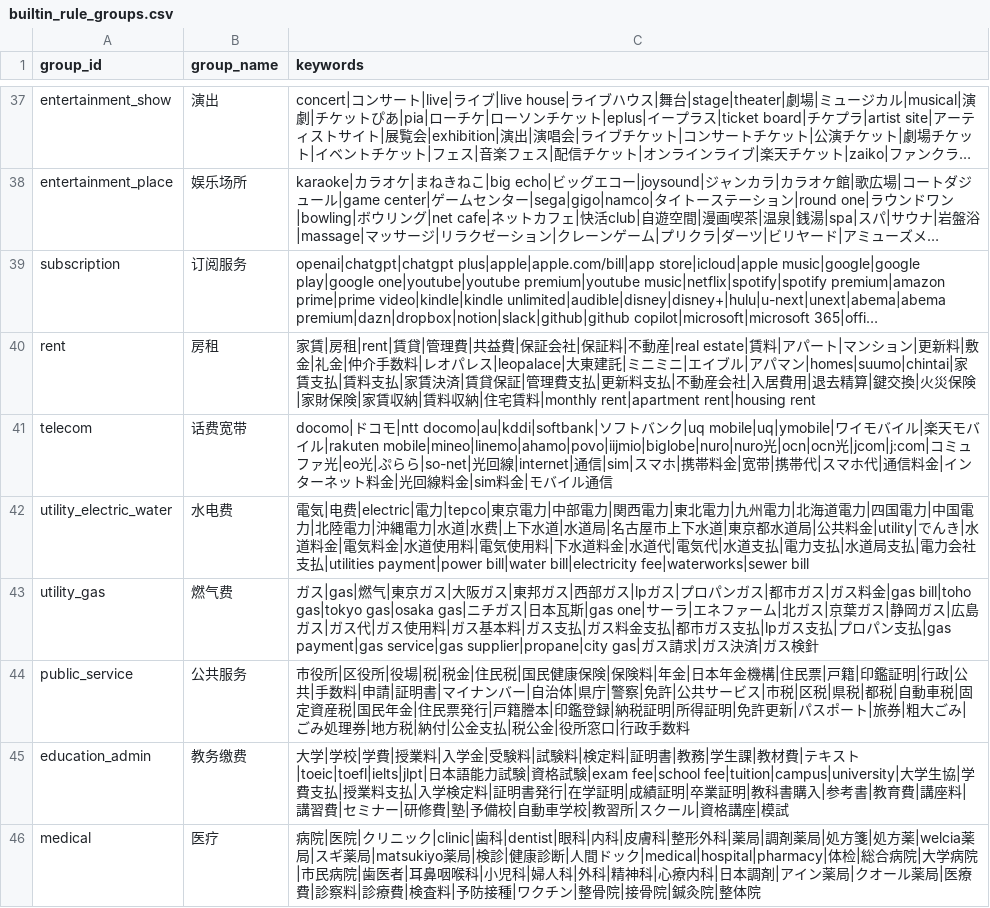
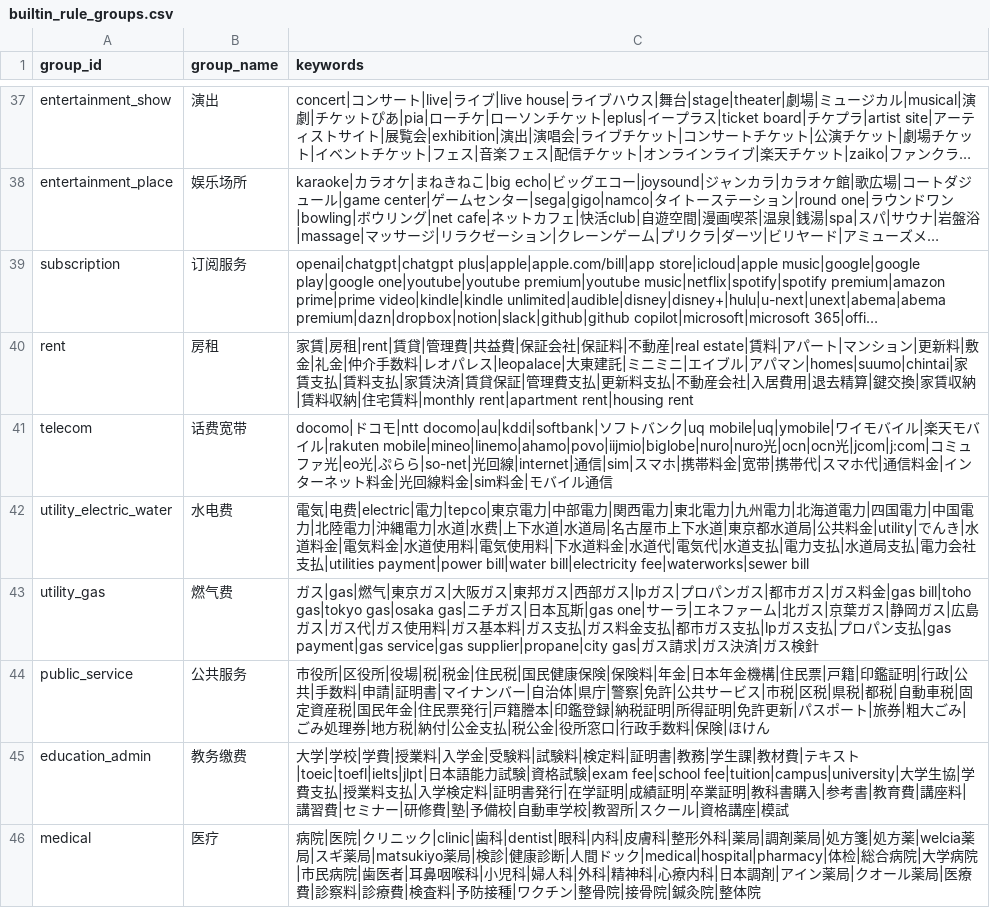
Before and after one commit to CoolStarmoon/paypay-scan-to-yimu, a CSV file: app/src/main/assets/builtin_rule_groups.csv, drawn as a sheet; only a part is shown, gaps mark what is left out; long unchanged cells end in …; the diff names each change by its address in the sheet, - before the commit and + after, or states it on an @@ line.

```diff
--- a/app/src/main/assets/builtin_rule_groups.csv
+++ b/app/src/main/assets/builtin_rule_groups.csv
-C40 (keywords): …鍵交換|火災保険|家財保険|家賃収納…
+C40 (keywords): …鍵交換|家賃収納…
-C44 (keywords): …政手数料
+C44 (keywords): …政手数料|保険|ほけん
```
Also changed, not shown: 3 other files.
